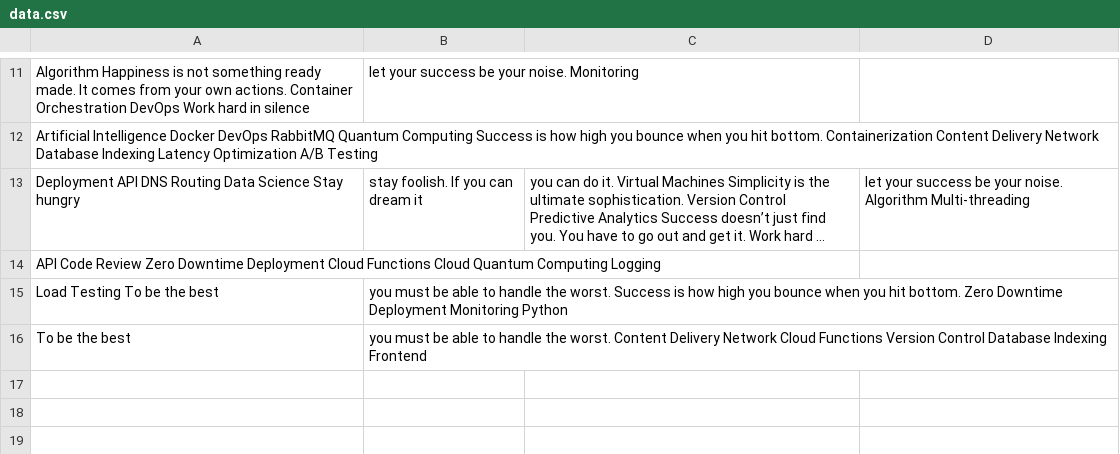
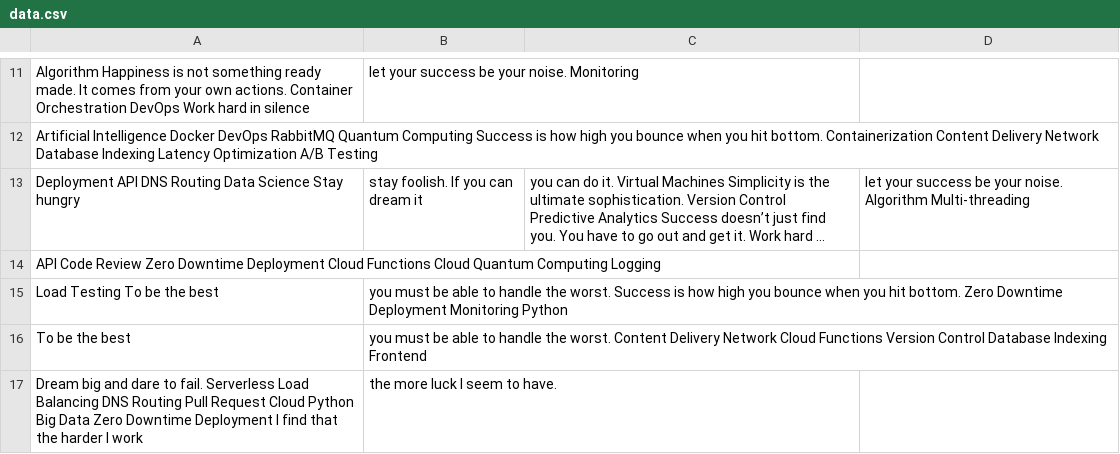
Before and after one commit to surfeit-shackle/curtistamsin, a CSV file: datasets/data.csv, drawn as a sheet; only a part is shown, gaps mark what is left out; long unchanged cells end in ….

Commit message:
Updated datasets

```diff
--- a/datasets/data.csv
+++ b/datasets/data.csv
@@ -16 +16,2 @@ Load Testing To be the best, you must be able to handle the worst. Success is ho
 To be the best, you must be able to handle the worst. Content Delivery Network Cloud Functions Version Control Database Indexing Frontend
+Dream big and dare to fail. Serverless Load Balancing DNS Routing Pull Request Cloud Python Big Data Zero Downtime Deployment I find that the harder I work, the more luck I seem to have.
```
Also changed, not shown: 4 other files.
